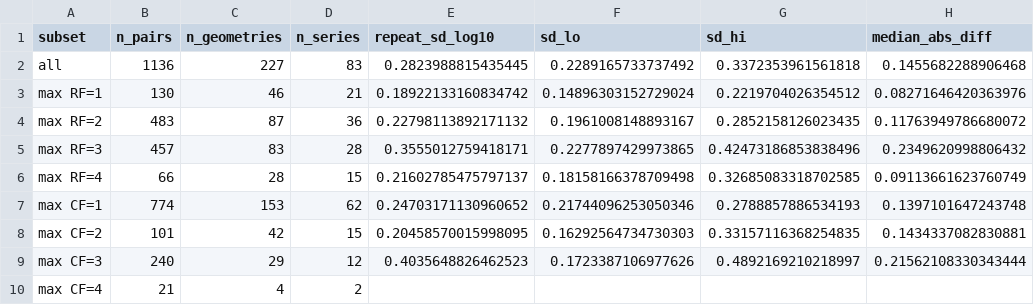
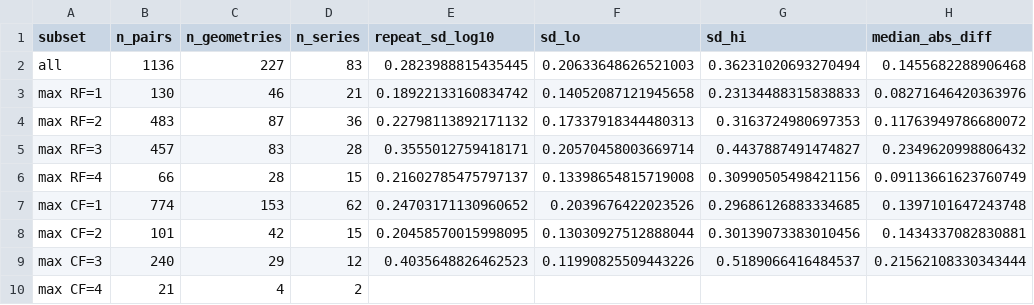
Before and after one commit to Pouyazarbipour/Causal-Concept-Explanations-for-Overtopping, a CSV file: results/tables/table08h_repeatability_near_replicates.csv, drawn as a sheet.

```diff
--- a/results/tables/table08h_repeatability_near_replicates.csv
+++ b/results/tables/table08h_repeatability_near_replicates.csv
@@ -1,10 +1,10 @@
 subset,n_pairs,n_geometries,n_series,repeat_sd_log10,sd_lo,sd_hi,median_abs_diff
-all,1136,227,83,0.2823988815435445,0.2289165733737492,0.3372353961561818,0.1455682288906468
-max RF=1,130,46,21,0.18922133160834742,0.14896303152729024,0.2219704026354512,0.08271646420363976
-max RF=2,483,87,36,0.22798113892171132,0.1961008148893167,0.2852158126023435,0.11763949786680072
-max RF=3,457,83,28,0.3555012759418171,0.2277897429973865,0.42473186853838496,0.2349620998806432
-max RF=4,66,28,15,0.21602785475797137,0.18158166378709498,0.32685083318702585,0.09113661623760749
-max CF=1,774,153,62,0.24703171130960652,0.21744096253050346,0.2788857886534193,0.1397101647243748
-max CF=2,101,42,15,0.20458570015998095,0.16292564734730303,0.33157116368254835,0.1434337082830881
-max CF=3,240,29,12,0.4035648826462523,0.1723387106977626,0.4892169210218997,0.21562108330343444
+all,1136,227,83,0.2823988815435445,0.20633648626521003,0.36231020693270494,0.1455682288906468
+max RF=1,130,46,21,0.18922133160834742,0.14052087121945658,0.23134488315838833,0.08271646420363976
+max RF=2,483,87,36,0.22798113892171132,0.17337918344480313,0.3163724980697353,0.11763949786680072
+max RF=3,457,83,28,0.3555012759418171,0.20570458003669714,0.4437887491474827,0.2349620998806432
+max RF=4,66,28,15,0.21602785475797137,0.13398654815719008,0.30990505498421156,0.09113661623760749
+max CF=1,774,153,62,0.24703171130960652,0.2039676422023526,0.29686126883334685,0.1397101647243748
+max CF=2,101,42,15,0.20458570015998095,0.13030927512888044,0.30139073383010456,0.1434337082830881
+max CF=3,240,29,12,0.4035648826462523,0.11990825509443226,0.5189066416484537,0.21562108330343444
 max CF=4,21,4,2,,,,
```
Also changed, not shown: results/tables/table08_ordinal_validation_models.csv, results/tables/table08c2_variance_model_main_effects.csv, 47 other files.
